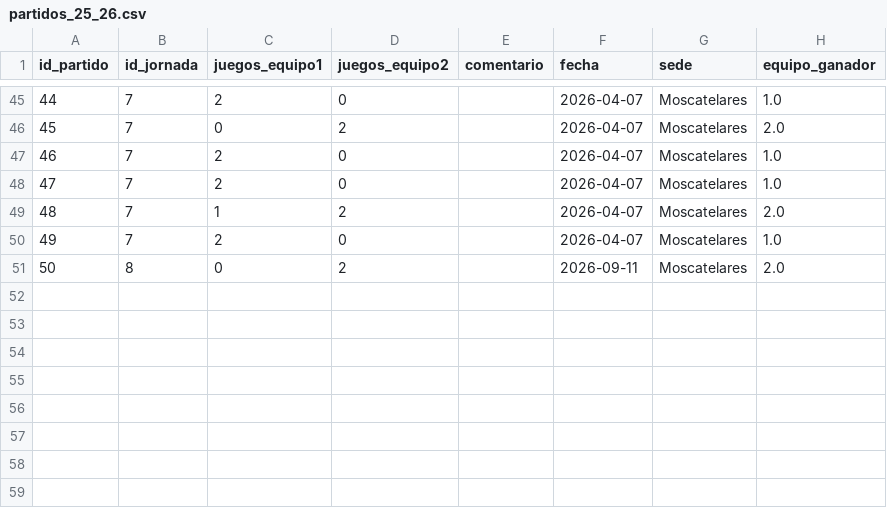
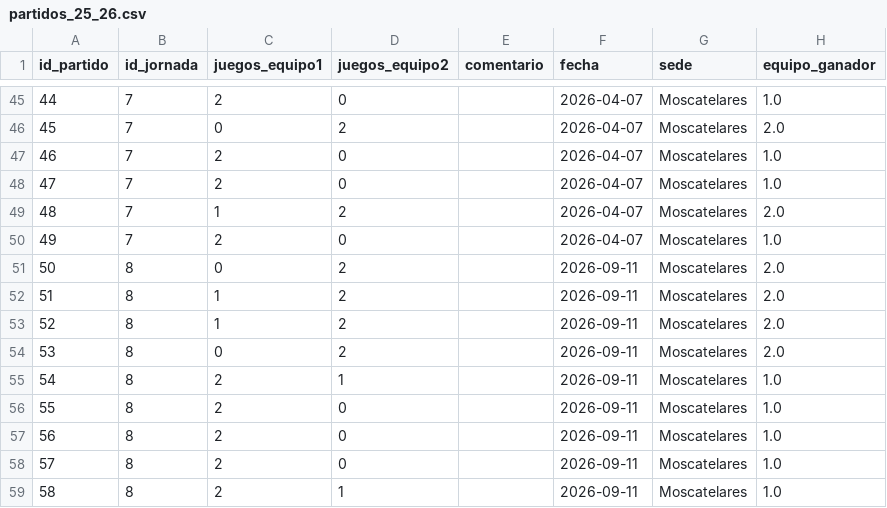
Before and after one commit to AlvarG12/padel_guimaneta, a CSV file: data/partidos_25_26.csv, drawn as a sheet; only a part is shown, gaps mark what is left out; the diff names each change by its address in the sheet, - before the commit and + after, or states it on an @@ line.

Commit message:
Add new match entries for Jornada 8
Added new match records for Moscatelares in the CSV file.

```diff
--- a/data/partidos_25_26.csv
+++ b/data/partidos_25_26.csv
+row 52: 51 | 8 | 1 | 2 |  | 2026-09-11 | Moscatelares | 2.0
+row 53: 52 | 8 | 1 | 2 |  | 2026-09-11 | Moscatelares | 2.0
+row 54: 53 | 8 | 0 | 2 |  | 2026-09-11 | Moscatelares | 2.0
+row 55: 54 | 8 | 2 | 1 |  | 2026-09-11 | Moscatelares | 1.0
+row 56: 55 | 8 | 2 | 0 |  | 2026-09-11 | Moscatelares | 1.0
+row 57: 56 | 8 | 2 | 0 |  | 2026-09-11 | Moscatelares | 1.0
+row 58: 57 | 8 | 2 | 0 |  | 2026-09-11 | Moscatelares | 1.0
+row 59: 58 | 8 | 2 | 1 |  | 2026-09-11 | Moscatelares | 1.0
```
